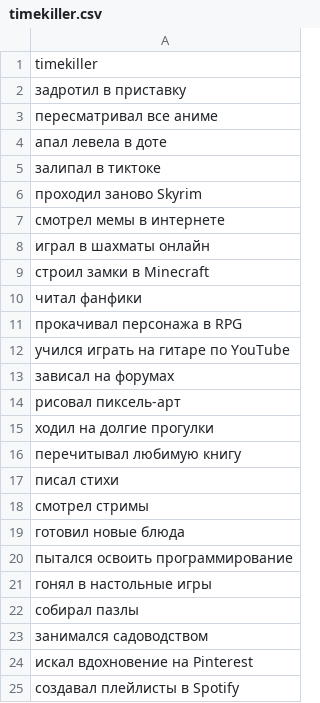
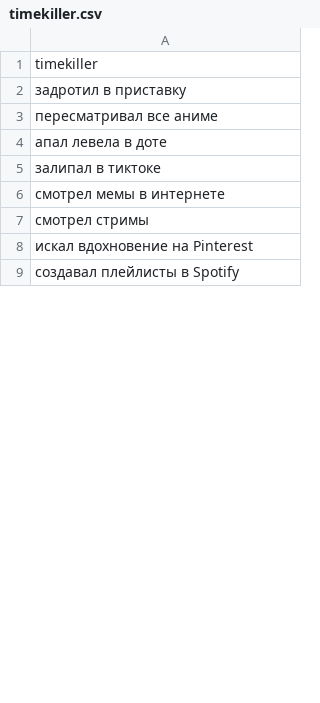
Before and after one commit to iashchak/isekai, a CSV file: data/v2/timekiller.csv, drawn as a sheet; only a part is shown; the diff covers the shown part only; the diff names each change by its address in the sheet, - before the commit and + after, or states it on an @@ line.

```diff
--- a/data/v2/timekiller.csv
+++ b/data/v2/timekiller.csv
-row 6: проходил заново Skyrim
-row 8: играл в шахматы онлайн
-row 9: строил замки в Minecraft
-row 10: читал фанфики
-row 11: прокачивал персонажа в RPG
-row 12: учился играть на гитаре по YouTube
-row 13: зависал на форумах
-row 14: рисовал пиксель-арт
-row 15: ходил на долгие прогулки
-row 16: перечитывал любимую книгу
-row 17: писал стихи
-row 19: готовил новые блюда
-row 20: пытался освоить программирование
-row 21: гонял в настольные игры
-row 22: собирал пазлы
-row 23: занимался садоводством
```
Also changed, not shown: 48 removed rows and 2 edited cells elsewhere in this file, data/v2/devine_bleesing.csv, data/v2/reincarnation_cause.csv, 3 other files.
